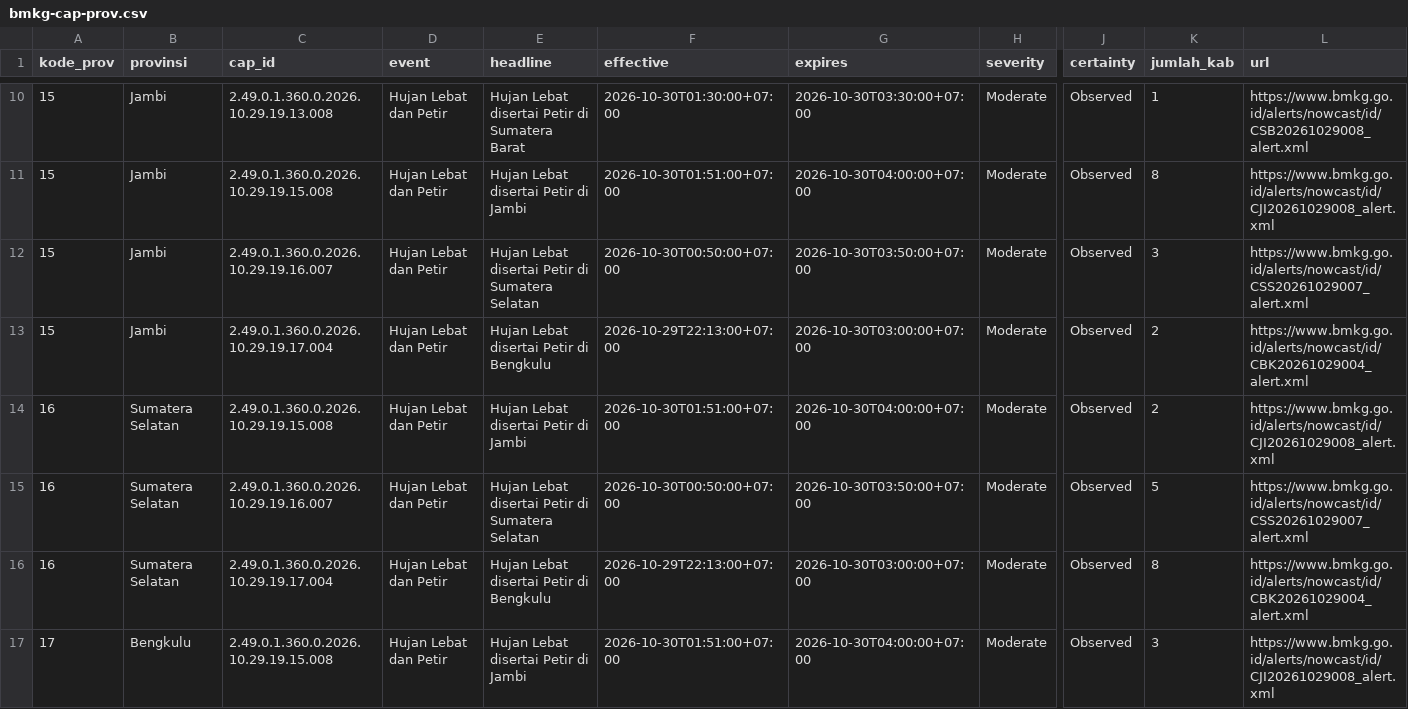
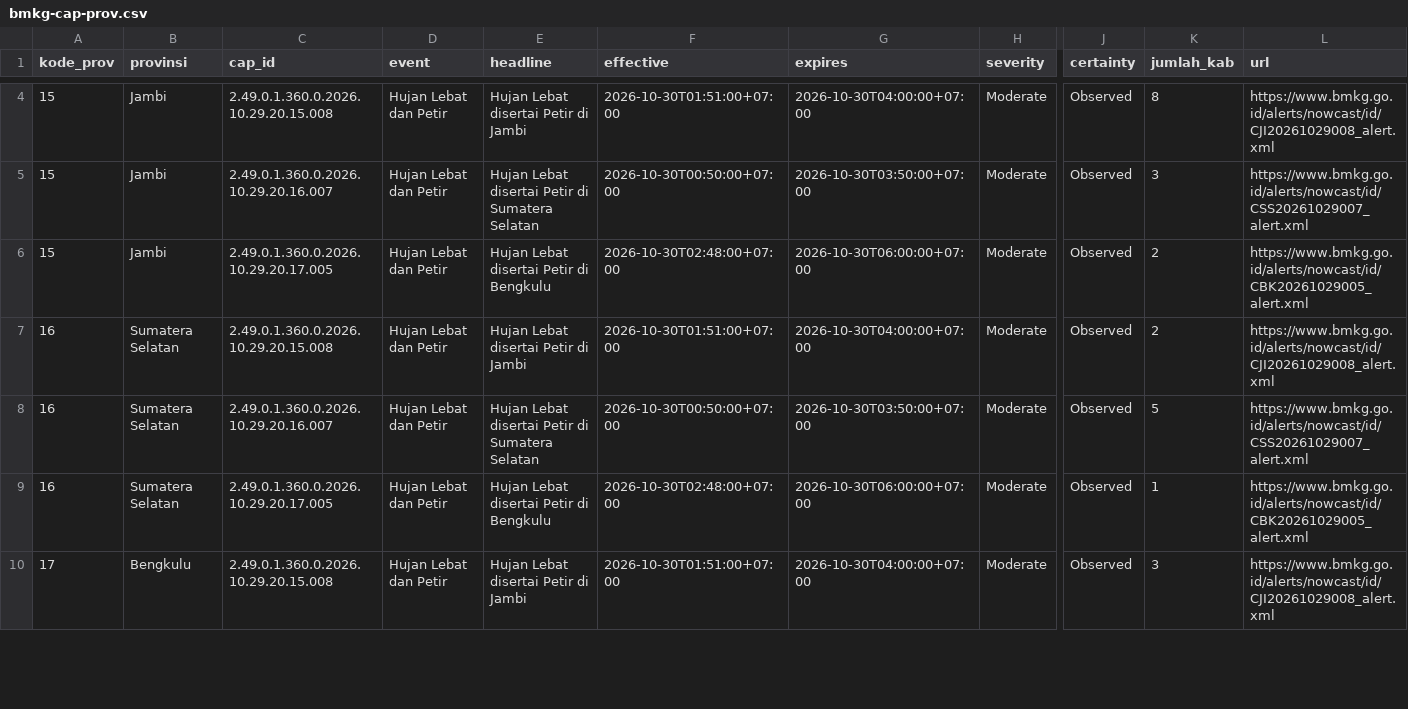
Before and after one commit to pantau-bencana/karhutla-dashboard, a CSV file: data/live/bmkg-cap-prov.csv, drawn as a sheet; only a part is shown, gaps mark what is left out; removed rows and columns are numbered as before the commit, all else as after; rows hold the shown columns only; the diff covers the shown part only; the diff names each change by its address in the sheet, - before the commit and + after, or states it on an @@ line.

```diff
--- a/data/live/bmkg-cap-prov.csv
+++ b/data/live/bmkg-cap-prov.csv
-row 10: 15 | Jambi | 2.49.0.1.360.0.2026.10.29.19.13.008 | Hujan Lebat dan Petir | Hujan Lebat disertai Petir di Sumatera Barat | 2026-10-30T01:30:00+07:00 | 2026-10-30T03:30:00+07:00 | Moderate | Observed | 1 | https://www.bmkg.go.id/alerts/nowcast/id/CSB20261029008_alert.xml
-C4 (cap_id): 2.49.0.1.360.0.2026.10.29.19.15.008
+C4 (cap_id): 2.49.0.1.360.0.2026.10.29.20.15.008
-C5 (cap_id): 2.49.0.1.360.0.2026.10.29.19.16.007
+C5 (cap_id): 2.49.0.1.360.0.2026.10.29.20.16.007
-C6 (cap_id): 2.49.0.1.360.0.2026.10.29.19.17.004
+C6 (cap_id): 2.49.0.1.360.0.2026.10.29.20.17.005
-F6 (effective): 2026-10-29T22:13:00+07:00
+F6 (effective): 2026-10-30T02:48:00+07:00
-G6 (expires): 2026-10-30T03:00:00+07:00
+G6 (expires): 2026-10-30T06:00:00+07:00
-L6 (url): https://www.bmkg.go.id/alerts/nowcast/id/CBK20261029004_alert.xml
+L6 (url): https://www.bmkg.go.id/alerts/nowcast/id/CBK20261029005_alert.xml
-C7 (cap_id): 2.49.0.1.360.0.2026.10.29.19.15.008
+C7 (cap_id): 2.49.0.1.360.0.2026.10.29.20.15.008
-C8 (cap_id): 2.49.0.1.360.0.2026.10.29.19.16.007
+C8 (cap_id): 2.49.0.1.360.0.2026.10.29.20.16.007
-C9 (cap_id): 2.49.0.1.360.0.2026.10.29.19.17.004
+C9 (cap_id): 2.49.0.1.360.0.2026.10.29.20.17.005
-F9 (effective): 2026-10-29T22:13:00+07:00
+F9 (effective): 2026-10-30T02:48:00+07:00
-G9 (expires): 2026-10-30T03:00:00+07:00
+G9 (expires): 2026-10-30T06:00:00+07:00
-K9 (jumlah_kab): 8
+K9 (jumlah_kab): 1
-L9 (url): https://www.bmkg.go.id/alerts/nowcast/id/CBK20261029004_alert.xml
+L9 (url): https://www.bmkg.go.id/alerts/nowcast/id/CBK20261029005_alert.xml
-C10 (cap_id): 2.49.0.1.360.0.2026.10.29.19.15.008
+C10 (cap_id): 2.49.0.1.360.0.2026.10.29.20.15.008
```
Also changed, not shown: 2 added rows, 6 removed rows and 31 edited cells elsewhere in this file, 5 other files.
